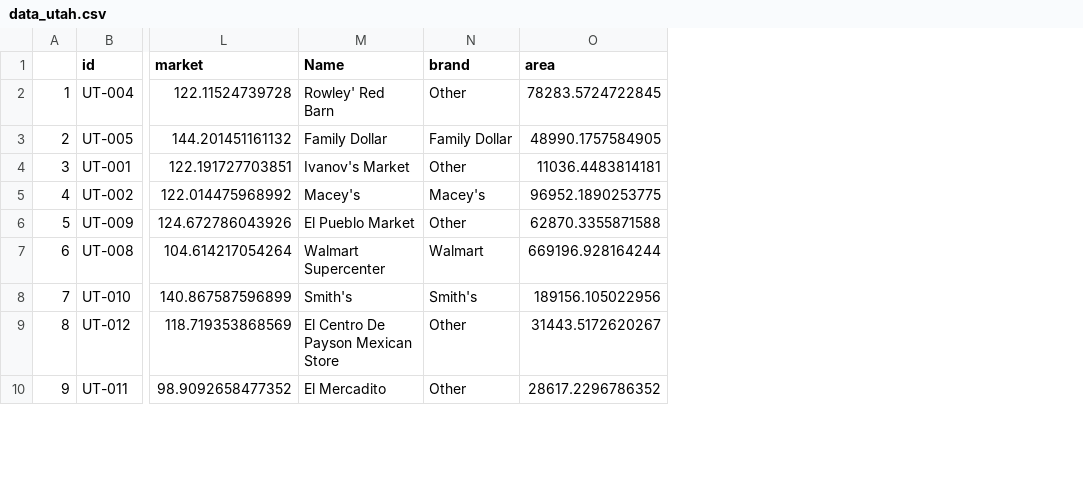
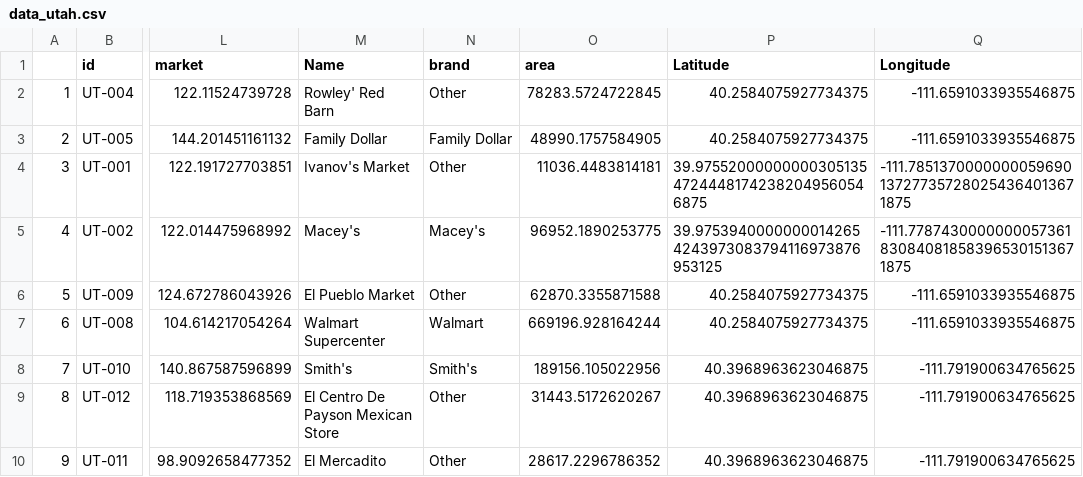
Before and after one commit to byu-transpolab/udot-utah-groceries, a CSV file: Data/data_utah.csv, drawn as a sheet; only a part is shown, gaps mark what is left out; the diff names each change by its address in the sheet, - before the commit and + after, or states it on an @@ line.

Commit message:
Added in the lat and long of the grocery data

```diff
--- a/Data/data_utah.csv
+++ b/Data/data_utah.csv
+column P (Latitude), rows 2-10: 40.2584075927734375 | 40.2584075927734375 | 39.9755200000000030513547244481742382049560546875 | 39.97539400000000142654243973083794116973876953125 | 40.2584075927734375 | 40.2584075927734375 | 40.3968963623046875 | 40.3968963623046875 | 40.3968963623046875
+column Q (Longitude), rows 2-10: -111.6591033935546875 | -111.6591033935546875 | -111.7851370000000059690137277357280254364013671875 | -111.7787430000000057361830840818583965301513671875 | -111.6591033935546875 | -111.6591033935546875 | -111.791900634765625 | -111.791900634765625 | -111.791900634765625
```
Also changed, not shown: Data/data_saltlake.csv, Data/data_sanjuan.csv.
